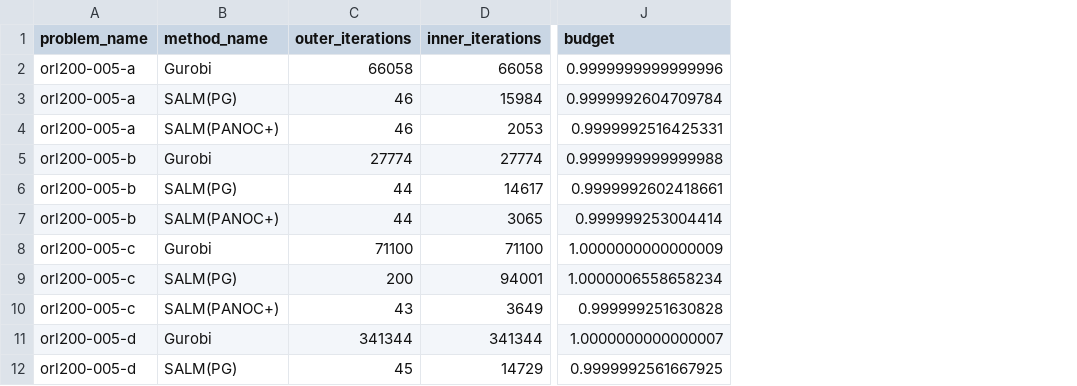
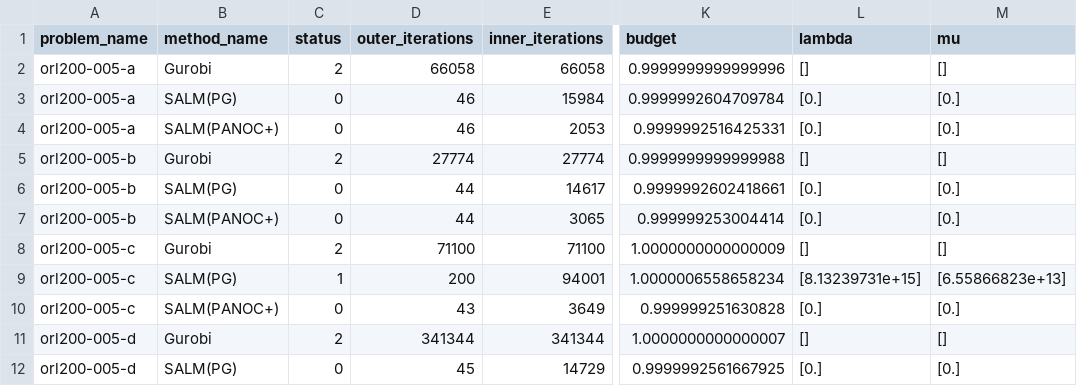
Before and after one commit to jakrueg/SALM, a CSV file: csv/portfolio/portfolio.csv, drawn as a sheet; only a part is shown, gaps mark what is left out; the diff names each change by its address in the sheet, - before the commit and + after, or states it on an @@ line.

```diff
--- a/csv/portfolio/portfolio.csv
+++ b/csv/portfolio/portfolio.csv
+column C (status), rows 2-12: 2 | 0 | 0 | 2 | 0 | 0 | 2 | 1 | 0 | 2 | 0
+column L (lambda), rows 2-12: [] | [0.] | [0.] | [] | [0.] | [0.] | [] | [8.13239731e+15] | [0.] | [] | [0.]
+column M (mu), rows 2-12: [] | [0.] | [0.] | [] | [0.] | [0.] | [] | [6.55866823e+13] | [0.] | [] | [0.]
```
Also changed, not shown: csv/portfolio/portfolio_MCP.csv, 3 other files.
